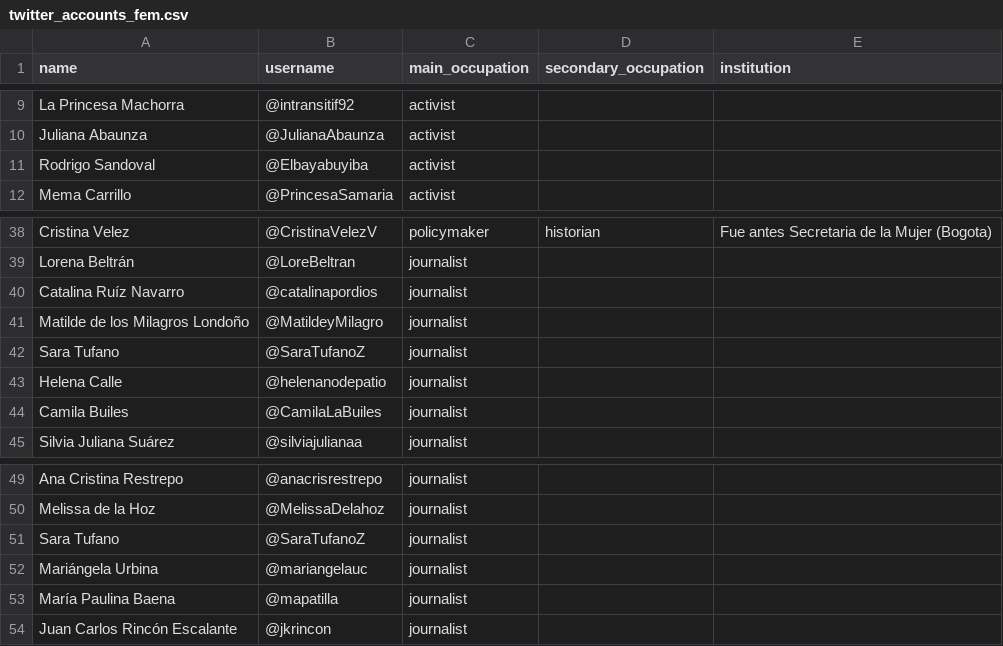
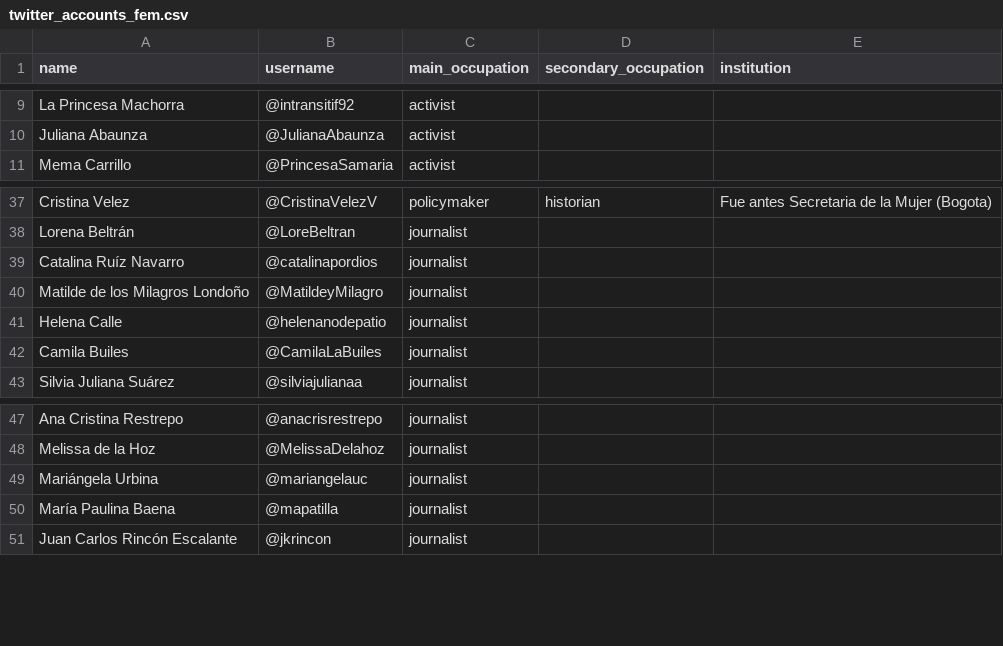
Before and after one commit to adelaida-barrera/twitteranalysis, a CSV file: data/twitter_accounts_fem.csv, drawn as a sheet; only a part is shown, gaps mark what is left out; the diff names each change by its address in the sheet, - before the commit and + after, or states it on an @@ line.

Commit message:
Update twitter_accounts_fem.csv

```diff
--- a/data/twitter_accounts_fem.csv
+++ b/data/twitter_accounts_fem.csv
-row 11: Rodrigo Sandoval | @Elbayabuyiba | activist
-row 42: Sara Tufano | @SaraTufanoZ | journalist
-row 51: Sara Tufano | @SaraTufanoZ | journalist
```
